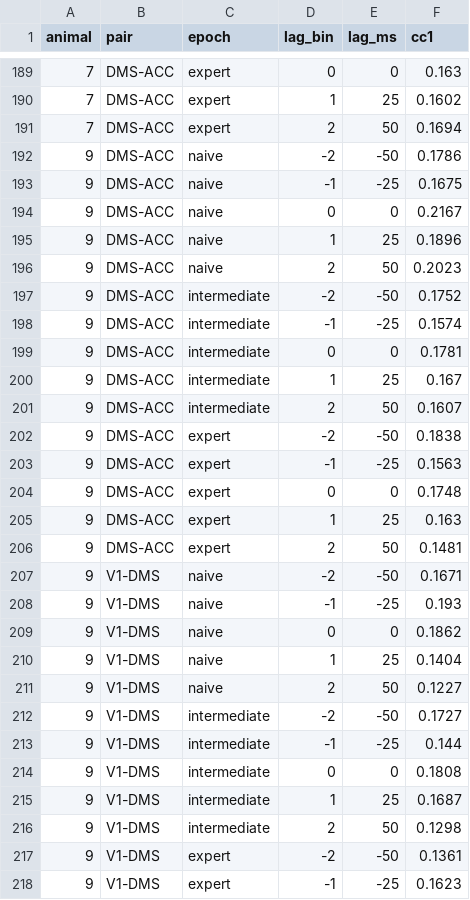
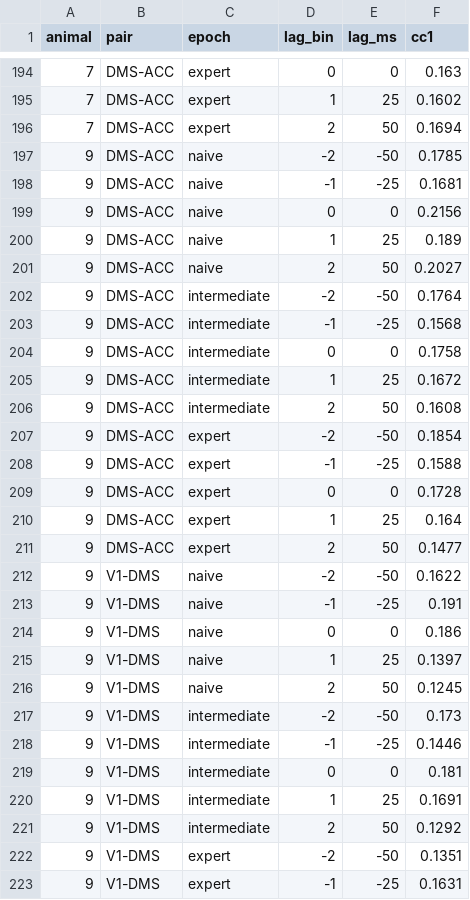
Before and after one commit to ThalionA/StriatumACC, a CSV file: Striatum project/tcca/results/epoch_lagcurves.csv, drawn as a sheet; only a part is shown, gaps mark what is left out; the diff covers the shown part only.

```diff
--- a/Striatum project/tcca/results/epoch_lagcurves.csv
+++ b/Striatum project/tcca/results/epoch_lagcurves.csv
@@ -191,28 +196,28 @@ animal,pair,epoch,lag_bin,lag_ms,cc1
 7,DMS-ACC,expert,2,50,0.1694
-9,DMS-ACC,naive,-2,-50,0.1786
-9,DMS-ACC,naive,-1,-25,0.1675
-9,DMS-ACC,naive,0,0,0.2167
-9,DMS-ACC,naive,1,25,0.1896
-9,DMS-ACC,naive,2,50,0.2023
-9,DMS-ACC,intermediate,-2,-50,0.1752
-9,DMS-ACC,intermediate,-1,-25,0.1574
-9,DMS-ACC,intermediate,0,0,0.1781
-9,DMS-ACC,intermediate,1,25,0.167
-9,DMS-ACC,intermediate,2,50,0.1607
-9,DMS-ACC,expert,-2,-50,0.1838
-9,DMS-ACC,expert,-1,-25,0.1563
-9,DMS-ACC,expert,0,0,0.1748
-9,DMS-ACC,expert,1,25,0.163
-9,DMS-ACC,expert,2,50,0.1481
-9,V1-DMS,naive,-2,-50,0.1671
-9,V1-DMS,naive,-1,-25,0.193
-9,V1-DMS,naive,0,0,0.1862
-9,V1-DMS,naive,1,25,0.1404
-9,V1-DMS,naive,2,50,0.1227
-9,V1-DMS,intermediate,-2,-50,0.1727
-9,V1-DMS,intermediate,-1,-25,0.144
-9,V1-DMS,intermediate,0,0,0.1808
-9,V1-DMS,intermediate,1,25,0.1687
-9,V1-DMS,intermediate,2,50,0.1298
-9,V1-DMS,expert,-2,-50,0.1361
-9,V1-DMS,expert,-1,-25,0.1623
+9,DMS-ACC,naive,-2,-50,0.1785
+9,DMS-ACC,naive,-1,-25,0.1681
+9,DMS-ACC,naive,0,0,0.2156
+9,DMS-ACC,naive,1,25,0.189
+9,DMS-ACC,naive,2,50,0.2027
+9,DMS-ACC,intermediate,-2,-50,0.1764
+9,DMS-ACC,intermediate,-1,-25,0.1568
+9,DMS-ACC,intermediate,0,0,0.1758
+9,DMS-ACC,intermediate,1,25,0.1672
+9,DMS-ACC,intermediate,2,50,0.1608
+9,DMS-ACC,expert,-2,-50,0.1854
+9,DMS-ACC,expert,-1,-25,0.1588
+9,DMS-ACC,expert,0,0,0.1728
+9,DMS-ACC,expert,1,25,0.164
+9,DMS-ACC,expert,2,50,0.1477
+9,V1-DMS,naive,-2,-50,0.1622
+9,V1-DMS,naive,-1,-25,0.191
+9,V1-DMS,naive,0,0,0.186
+9,V1-DMS,naive,1,25,0.1397
+9,V1-DMS,naive,2,50,0.1245
+9,V1-DMS,intermediate,-2,-50,0.173
+9,V1-DMS,intermediate,-1,-25,0.1446
+9,V1-DMS,intermediate,0,0,0.181
+9,V1-DMS,intermediate,1,25,0.1691
+9,V1-DMS,intermediate,2,50,0.1292
+9,V1-DMS,expert,-2,-50,0.1351
+9,V1-DMS,expert,-1,-25,0.1631
```
Also changed, not shown: 5 added rows and 128 edited cells elsewhere in this file, Striatum project/tcca/results/epoch_cross.csv, Striatum project/tcca/results/epoch_dims.csv, 9 other files.
